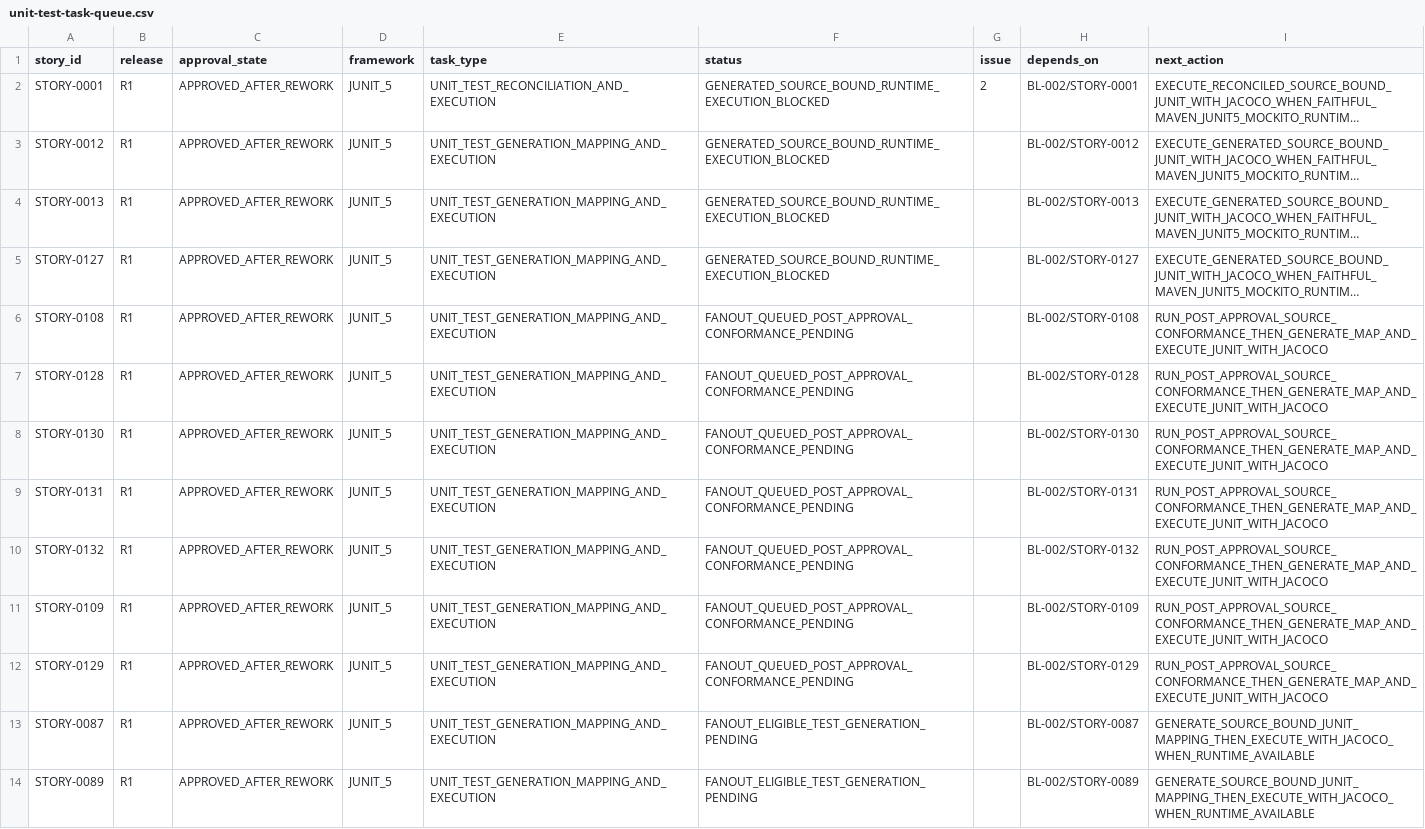
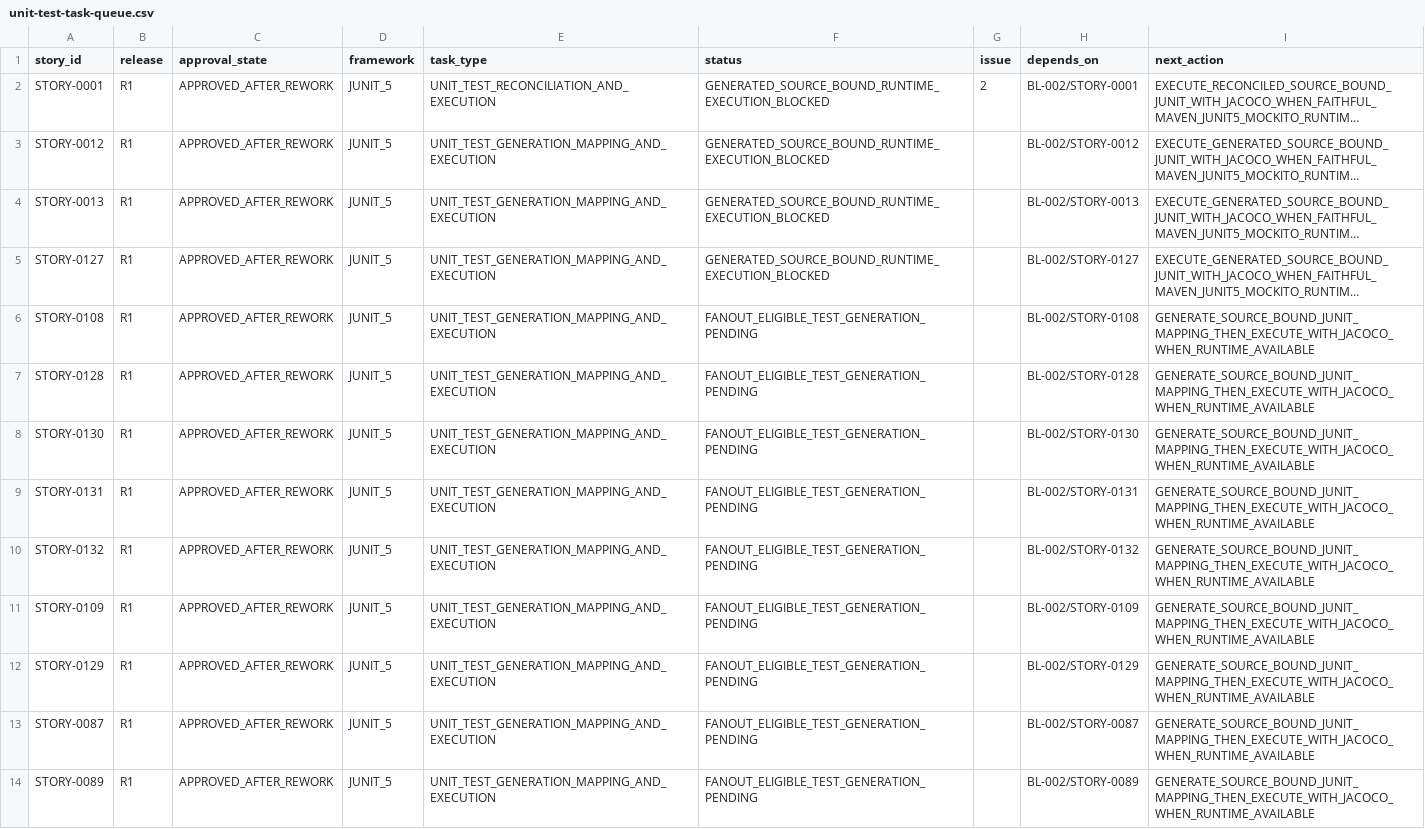
Before and after one commit to vvekselva/CylindnderManagementDependcies, a CSV file: BL-004/unit-test-task-queue.csv, drawn as a sheet; only a part is shown; long unchanged cells end in …; the diff names each change by its address in the sheet, - before the commit and + after, or states it on an @@ line.

Commit message:
orchestrator: checkpoint post-approval conformance split in BL-004

```diff
--- a/BL-004/unit-test-task-queue.csv
+++ b/BL-004/unit-test-task-queue.csv
-F6:F12 (status): FANOUT_QUEUED_POST_APPROVAL_CONFORMANCE_PENDING
+F6:F12 (status): FANOUT_ELIGIBLE_TEST_GENERATION_PENDING
-I6:I12 (next_action): RUN_POST_APPROVAL_SOURCE_CONFORMANCE_THEN_GENERATE_MAP_AND_EXECUTE_JUNIT_WITH_JACOCO
+I6:I12 (next_action): GENERATE_SOURCE_BOUND_JUNIT_MAPPING_THEN_EXECUTE_WITH_JACOCO_WHEN_RUNTIME_AVAILABLE
```
